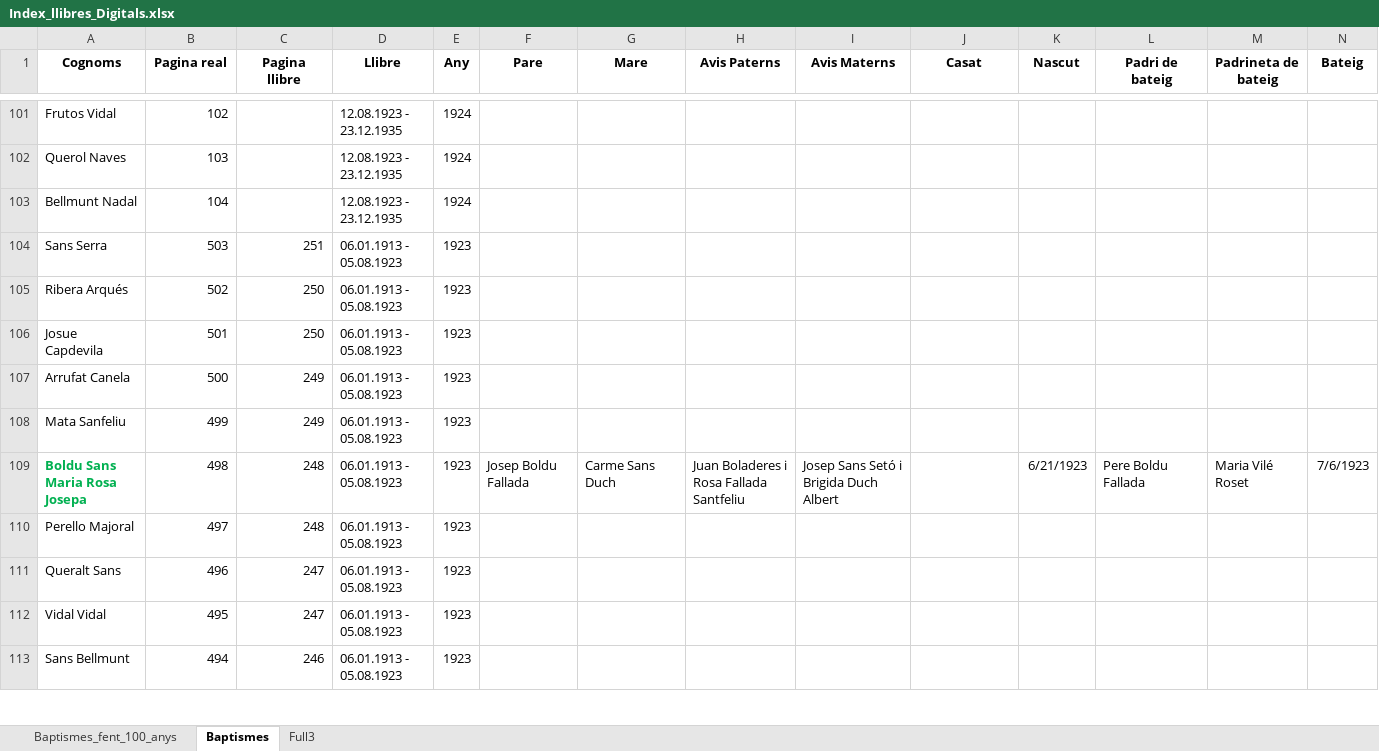
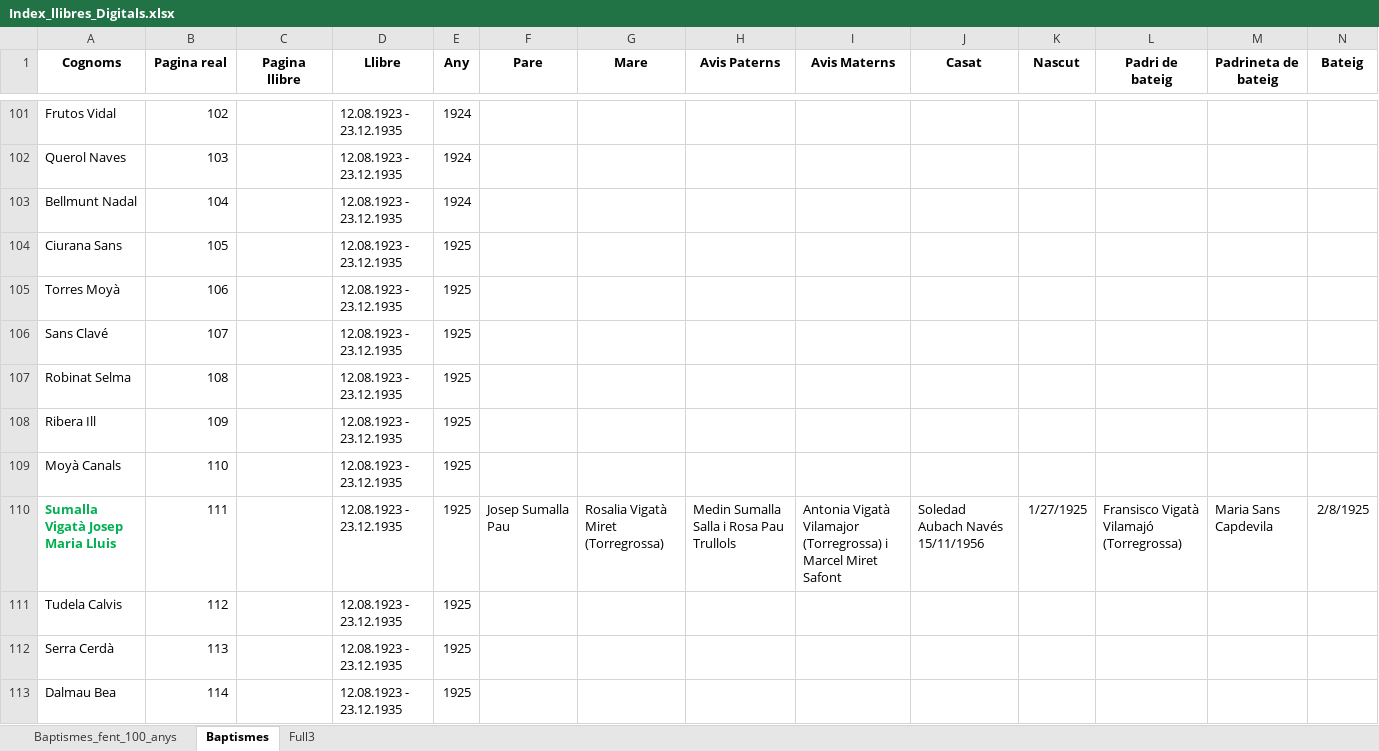
Before and after one commit to arbreFamiliar/DadesGenerals, an Excel workbook: Bisbats/Catalunya/Tarragona/Arbeca/Sagraments/Baptismes/Excel/Index_llibres_Digitals.xlsx, sheet Baptismes, drawn as a sheet; only a part is shown, gaps mark what is left out; the shorter side is filled out with more unchanged rows; values as stored, in another font and other column widths than the file's, no borders; rows hold the shown columns only; the diff covers the shown part only; the diff names each change by its address in the sheet, - before the commit and + after, or states it on an @@ line.

Commit message:
afegint dades llibre 12.08.1923 - 23.12.1935 fins la pagina 162, tocara esperar al 2026 per poder seguir aquest llibre

```diff
--- a/Bisbats/Catalunya/Tarragona/Arbeca/Sagraments/Baptismes/Excel/Index_llibres_Digitals.xlsx (sheet Baptismes)
+++ b/Bisbats/Catalunya/Tarragona/Arbeca/Sagraments/Baptismes/Excel/Index_llibres_Digitals.xlsx (sheet Baptismes)
+row 104: Ciurana Sans | 105 |  | 12.08.1923 - 23.12.1935 | 1925
+row 105: Torres Moyà | 106 |  | 12.08.1923 - 23.12.1935 | 1925
+row 106: Sans Clavé | 107 |  | 12.08.1923 - 23.12.1935 | 1925
+row 107: Robinat Selma | 108 |  | 12.08.1923 - 23.12.1935 | 1925
+row 108: Ribera Ill | 109 |  | 12.08.1923 - 23.12.1935 | 1925
+row 109: Moyà Canals | 110 |  | 12.08.1923 - 23.12.1935 | 1925
+row 110: Sumalla Vigatà Josep Maria Lluis | 111 |  | 12.08.1923 - 23.12.1935 | 1925 | Josep Sumalla Pau | Rosalia Vigatà Miret (Torregrossa) | Medin Sumalla Salla i Rosa Pau Trullols | Antonia Vigatà Vilamajor (Torregrossa) i Marcel Miret Safont | Soledad Aubach Navés 15/11/1956 | 1/27/1925 | Fransisco Vigatà Vilamajó (Torregrossa) | Maria Sans Capdevila | 2/8/1925
+row 111: Tudela Calvis | 112 |  | 12.08.1923 - 23.12.1935 | 1925
+row 112: Serra Cerdà | 113 |  | 12.08.1923 - 23.12.1935 | 1925
+row 113: Dalmau Bea | 114 |  | 12.08.1923 - 23.12.1935 | 1925
```
Also changed, not shown: 48 added rows elsewhere in this sheet.
